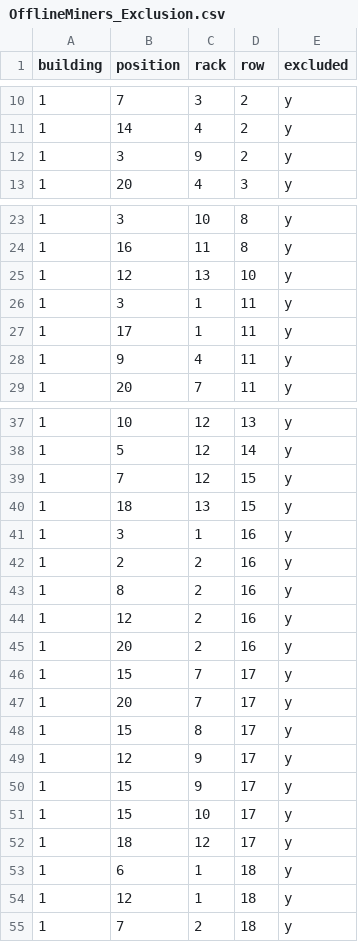
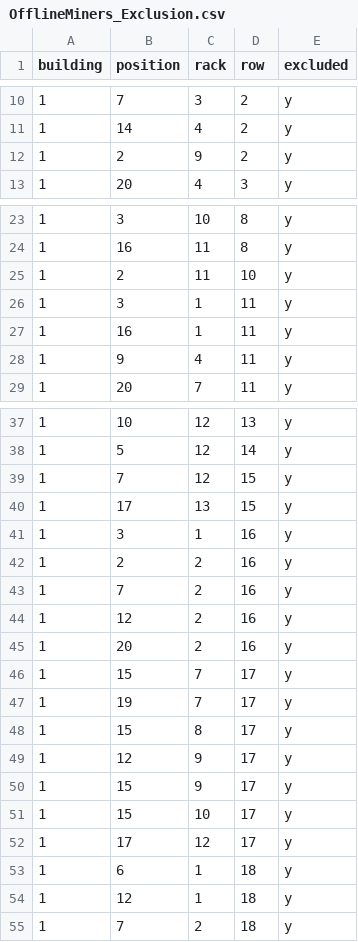
Before and after one commit to PeakMining/OfflineMiners, a CSV file: OfflineMiners_Exclusion.csv, drawn as a sheet; only a part is shown, gaps mark what is left out; the diff covers the shown part only.

```diff
--- a/OfflineMiners_Exclusion.csv
+++ b/OfflineMiners_Exclusion.csv
@@ -11,3 +11,3 @@ building,position,rack,row,excluded
 1,14,4,2,y
-1,3,9,2,y
+1,2,9,2,y
 1,20,4,3,y
@@ -24,5 +24,5 @@ building,position,rack,row,excluded
 1,16,11,8,y
-1,12,13,10,y
+1,2,11,10,y
 1,3,1,11,y
-1,17,1,11,y
+1,16,1,11,y
 1,9,4,11,y
@@ -39,6 +39,6 @@ building,position,rack,row,excluded
 1,7,12,15,y
-1,18,13,15,y
+1,17,13,15,y
 1,3,1,16,y
 1,2,2,16,y
-1,8,2,16,y
+1,7,2,16,y
 1,12,2,16,y
@@ -46,3 +46,3 @@ building,position,rack,row,excluded
 1,15,7,17,y
-1,20,7,17,y
+1,19,7,17,y
 1,15,8,17,y
@@ -51,3 +51,3 @@ building,position,rack,row,excluded
 1,15,10,17,y
-1,18,12,17,y
+1,17,12,17,y
 1,6,1,18,y
```
Also changed, not shown: 2 added rows, 1 removed row, 7 moved rows and 16 edited cells elsewhere in this file.
